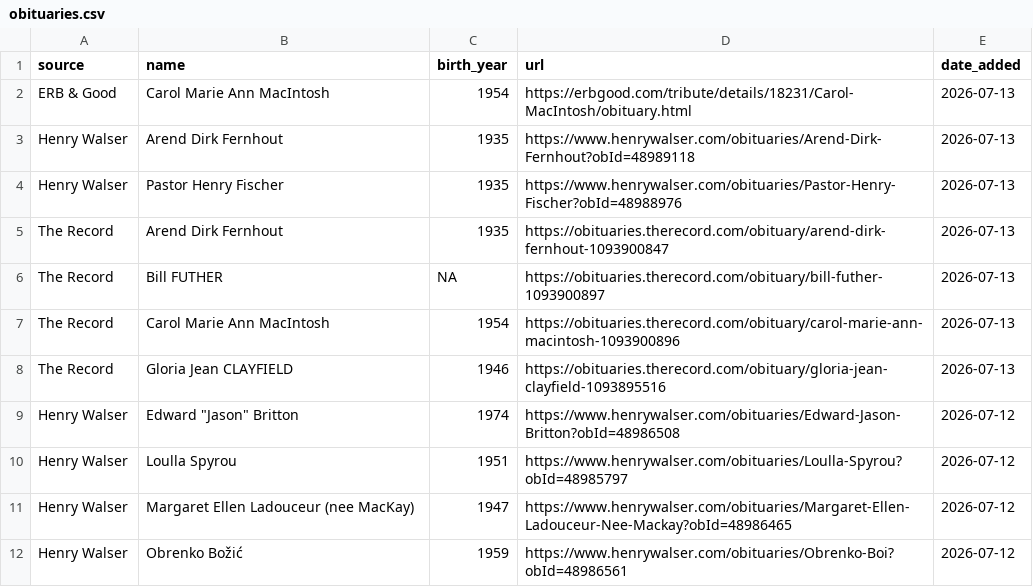
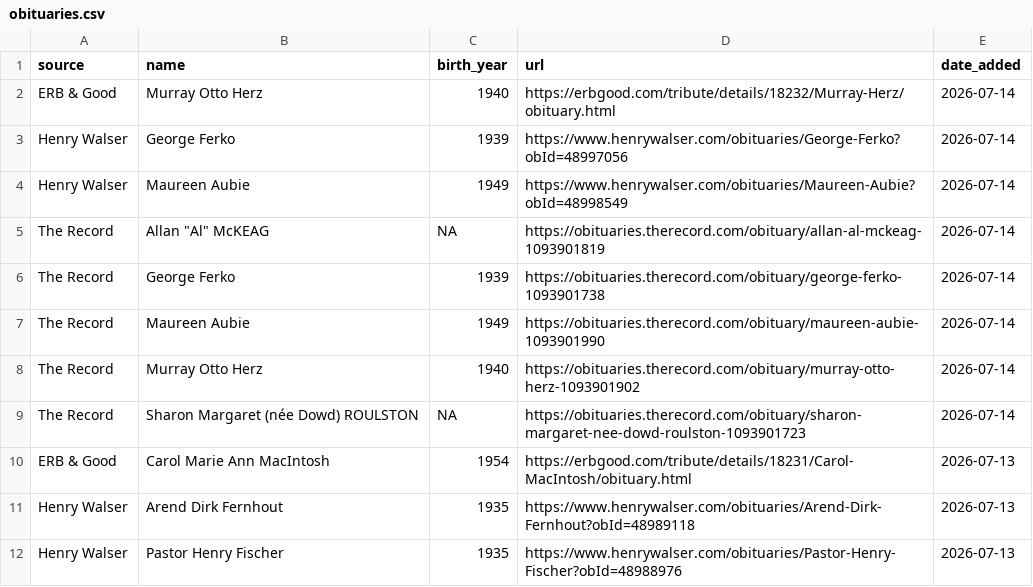
Before and after one commit to gpberber/waterloo-region-obituaries, a CSV file: data/obituaries.csv, drawn as a sheet; only a part is shown; the shorter side is filled out with more unchanged rows.

```diff
--- a/data/obituaries.csv
+++ b/data/obituaries.csv
@@ -1,2 +1,10 @@
 source,name,birth_year,url,date_added
+ERB & Good,Murray Otto Herz,1940,https://erbgood.com/tribute/details/18232/Murray-Herz/obituary.html,2026-07-14
+Henry Walser,George Ferko,1939,https://www.henrywalser.com/obituaries/George-Ferko?obId=48997056,2026-07-14
+Henry Walser,Maureen Aubie,1949,https://www.henrywalser.com/obituaries/Maureen-Aubie?obId=48998549,2026-07-14
+The Record,"Allan ""Al"" McKEAG",NA,https://obituaries.therecord.com/obituary/allan-al-mckeag-1093901819,2026-07-14
+The Record,George Ferko,1939,https://obituaries.therecord.com/obituary/george-ferko-1093901738,2026-07-14
+The Record,Maureen Aubie,1949,https://obituaries.therecord.com/obituary/maureen-aubie-1093901990,2026-07-14
+The Record,Murray Otto Herz,1940,https://obituaries.therecord.com/obituary/murray-otto-herz-1093901902,2026-07-14
+The Record,Sharon Margaret (née Dowd) ROULSTON,NA,https://obituaries.therecord.com/obituary/sharon-margaret-nee-dowd-roulston-1093901723,2026-07-14
 ERB & Good,Carol Marie Ann MacIntosh,1954,https://erbgood.com/tribute/details/18231/Carol-MacIntosh/obituary.html,2026-07-13
```
Also changed, not shown: 1 other file.
